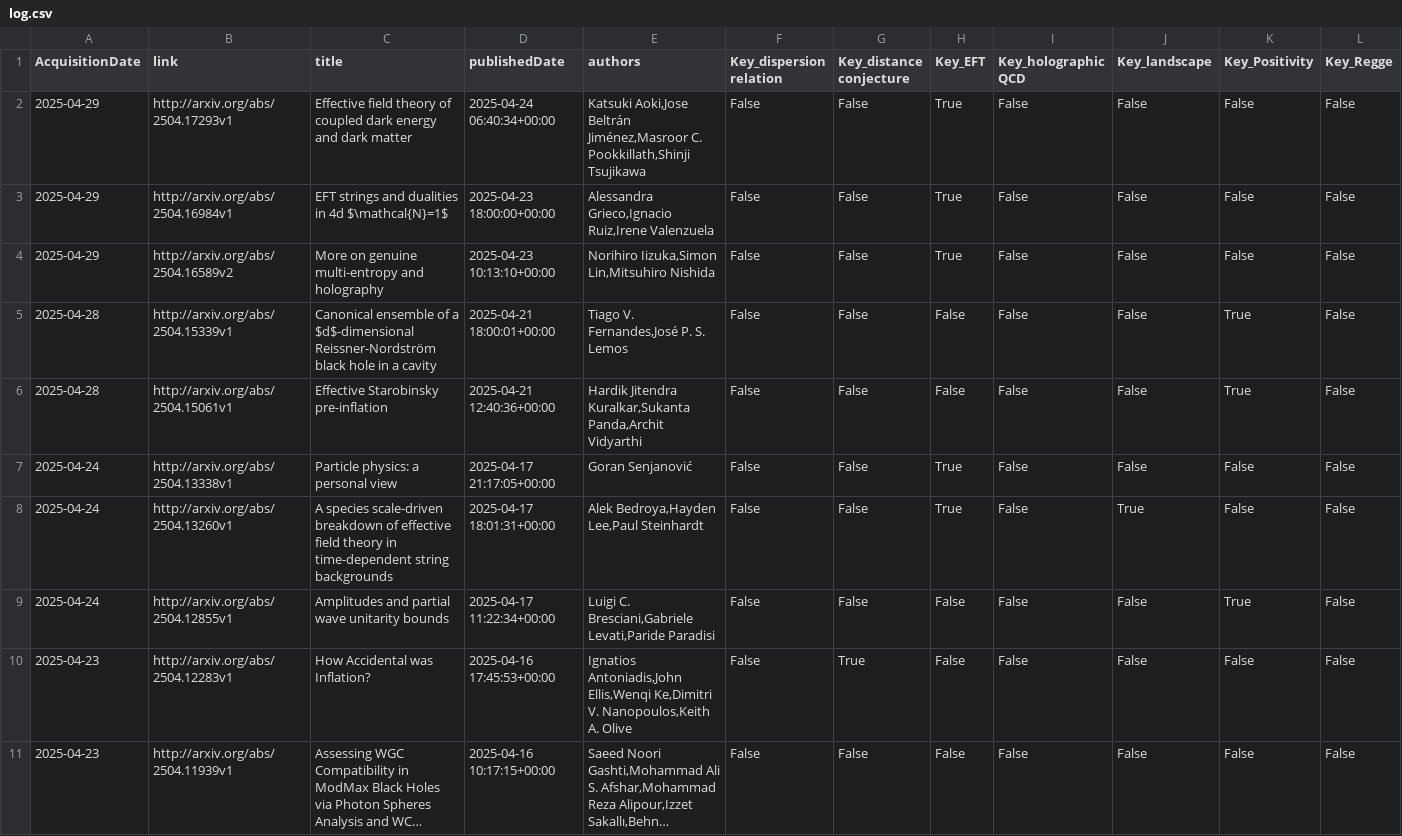
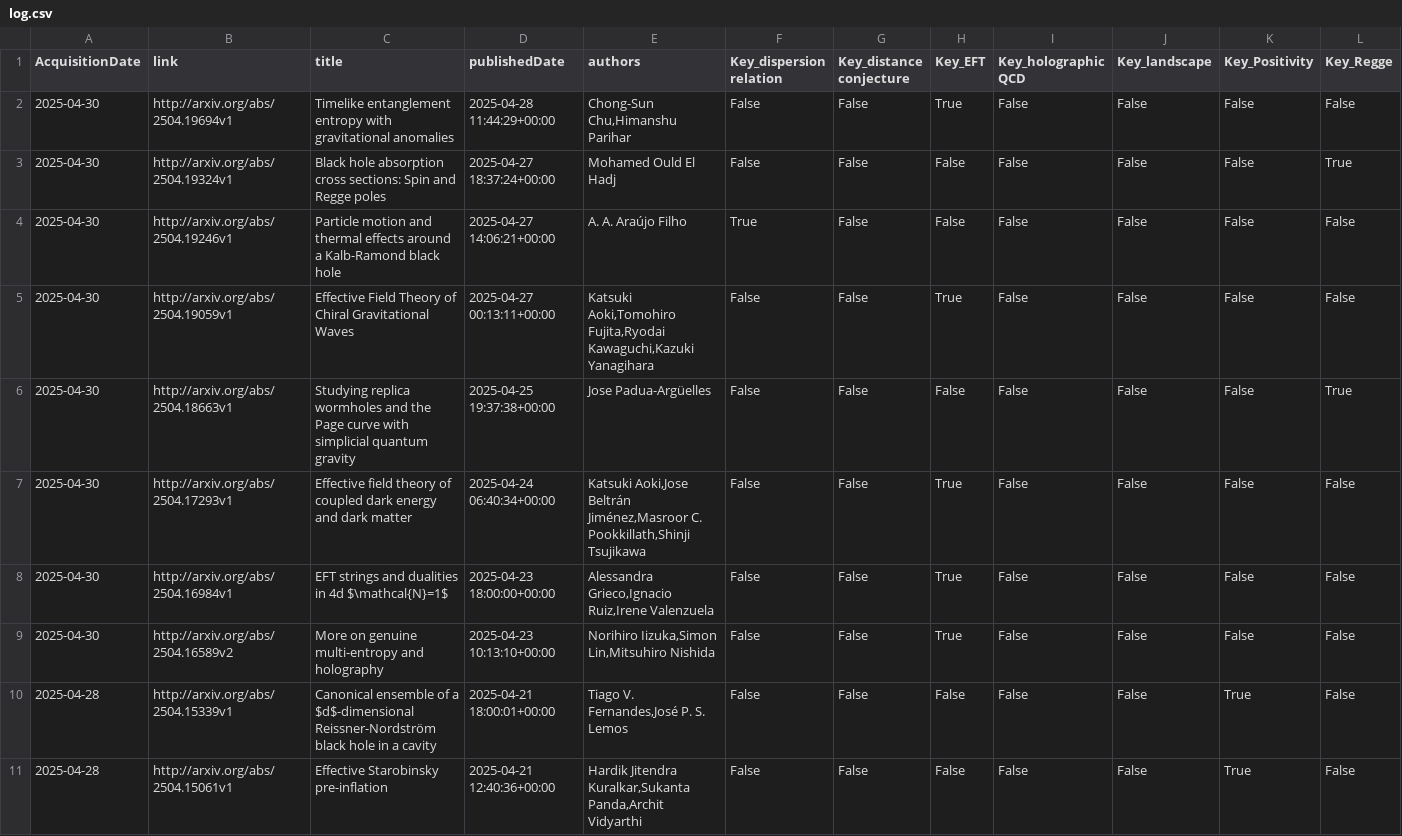
Before and after one commit to kikeda1102/arxiv-checker, a CSV file: log.csv, drawn as a sheet; only a part is shown; the shorter side is filled out with more unchanged rows; long unchanged cells end in …; addresses are those after the commit; rows hold the shown columns only; the diff names each change by its address in the sheet, - before the commit and + after, or states it on an @@ line.

Commit message:
Auto run by GitHub Actions

```diff
--- a/log.csv
+++ b/log.csv
+row 2: 2025-04-30 | http://arxiv.org/abs/2504.19694v1 | Timelike entanglement entropy with gravitational anomalies | 2025-04-28 11:44:29+00:00 | Chong-Sun Chu,Himanshu Parihar | False | False | True | False | False | False | False
+row 3: 2025-04-30 | http://arxiv.org/abs/2504.19324v1 | Black hole absorption cross sections: Spin and Regge poles | 2025-04-27 18:37:24+00:00 | Mohamed Ould El Hadj | False | False | False | False | False | False | True
+row 4: 2025-04-30 | http://arxiv.org/abs/2504.19246v1 | Particle motion and thermal effects around a Kalb-Ramond black hole | 2025-04-27 14:06:21+00:00 | A. A. Araújo Filho | True | False | False | False | False | False | False
+row 5: 2025-04-30 | http://arxiv.org/abs/2504.19059v1 | Effective Field Theory of Chiral Gravitational Waves | 2025-04-27 00:13:11+00:00 | Katsuki Aoki,Tomohiro Fujita,Ryodai Kawaguchi,Kazuki Yanagihara | False | False | True | False | False | False | False
+row 6: 2025-04-30 | http://arxiv.org/abs/2504.18663v1 | Studying replica wormholes and the Page curve with simplicial quantum gravity | 2025-04-25 19:37:38+00:00 | Jose Padua-Argüelles | False | False | False | False | False | False | True
-A7:A9 (AcquisitionDate): 2025-04-29
+A7:A9 (AcquisitionDate): 2025-04-30
```
